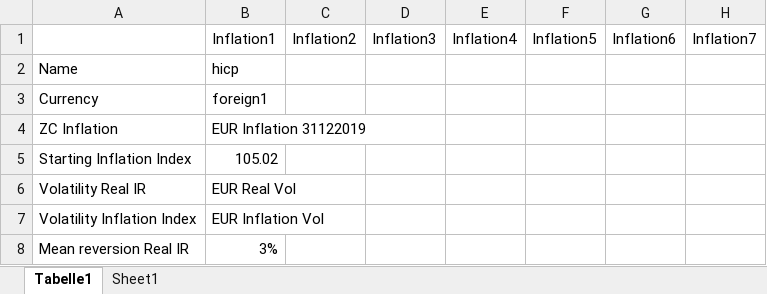
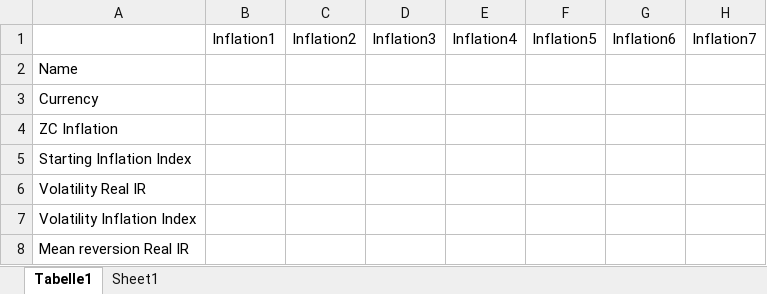
Before and after one commit to VincentVerelst/CVA-Tool, an Excel workbook: Input/Runfiles/RiskDriverSimulation/InflationInput.xlsx, sheet Tabelle1, drawn as a sheet; only a part is shown; values as stored, in another font and other column widths than the file's, no borders; the diff names each change by its address in the sheet, - before the commit and + after, or states it on an @@ line.

```diff
--- a/Input/Runfiles/RiskDriverSimulation/InflationInput.xlsx (sheet Tabelle1)
+++ b/Input/Runfiles/RiskDriverSimulation/InflationInput.xlsx (sheet Tabelle1)
-B2: hicp
+B2: (empty)
-B3: foreign1
+B3: (empty)
-B4: EUR Inflation 31122019
+B4: (empty)
-B5: 105.02
+B5: (empty)
-B6: EUR Real Vol
+B6: (empty)
-B7: EUR Inflation Vol
+B7: (empty)
-B8: 3%
+B8: (empty)
```
Also changed, not shown: Input/Correlation/correlationmatrix.xlsx, Input/Runfiles/RiskDriverSimulation/FXinput.xlsx, 27 other files.
